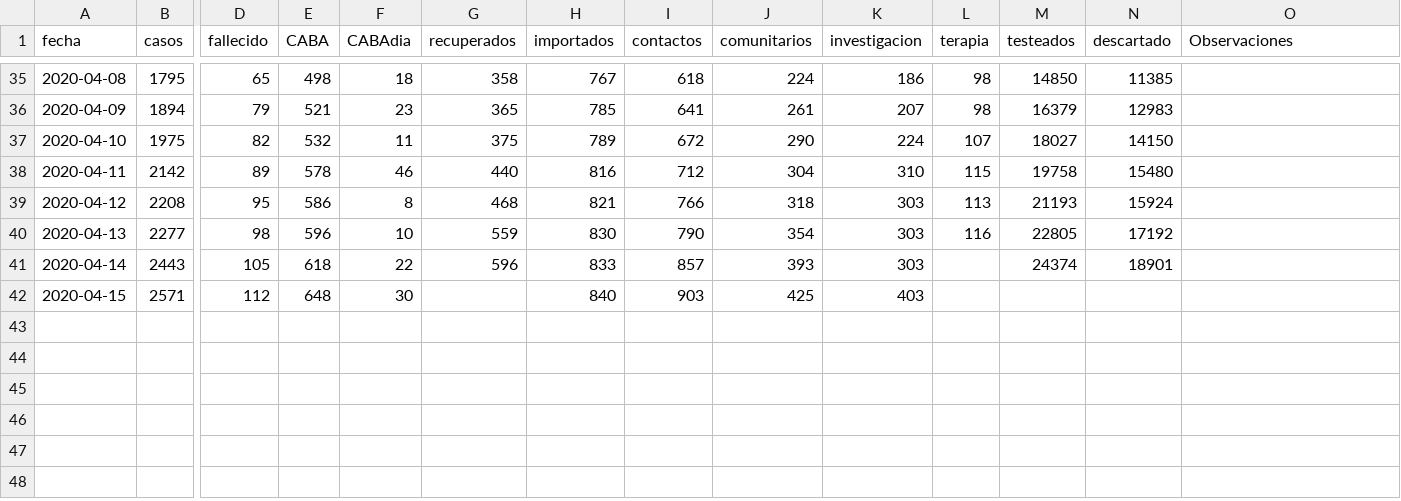
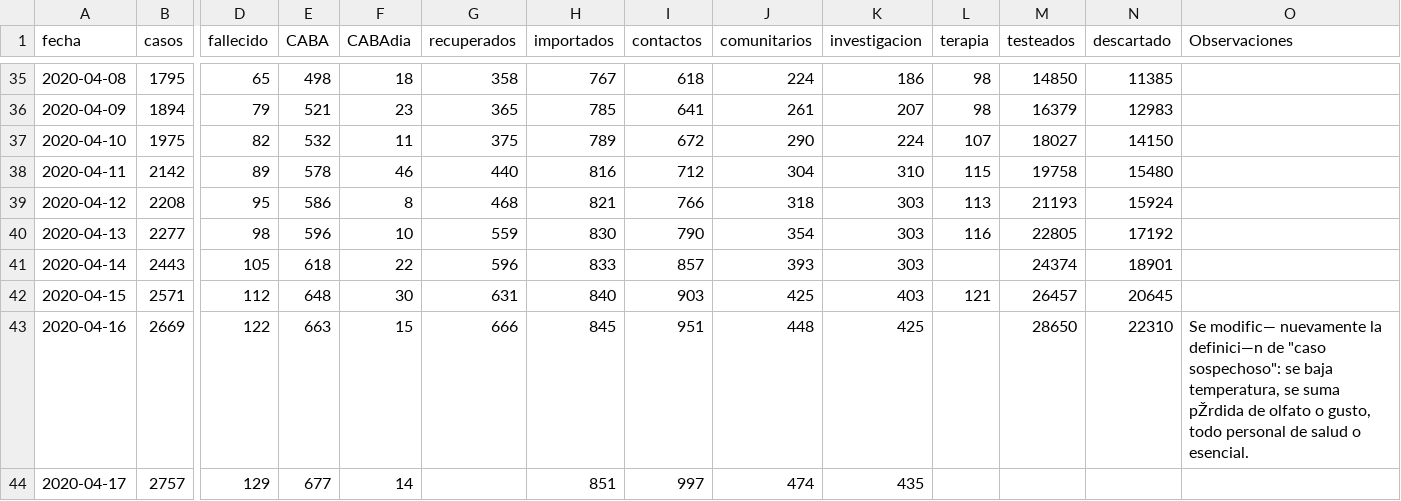
Before and after one commit to lsaravia/covid19ar, a CSV file: coronavirus_ar.csv, drawn as a sheet; only a part is shown, gaps mark what is left out; rows hold the shown columns only; the diff names each change by its address in the sheet, - before the commit and + after, or states it on an @@ line.

```diff
--- a/coronavirus_ar.csv
+++ b/coronavirus_ar.csv
-G42 (recuperados): (empty)
+G42 (recuperados): 631
-L42 (terapia): (empty)
+L42 (terapia): 121
-M42 (testeados): (empty)
+M42 (testeados): 26457
-N42 (descartado): (empty)
+N42 (descartado): 20645
+row 43: 2020-04-16 | 2669 | 122 | 663 | 15 | 666 | 845 | 951 | 448 | 425 |  | 28650 | 22310 | Se modific— nuevamente la definici—n de "caso sospechoso": se baja temperatura, se suma pŽrdida de olfato o gusto, todo personal de salud o esencial.
+row 44: 2020-04-17 | 2757 | 129 | 677 | 14 |  | 851 | 997 | 474 | 435
```
Also changed, not shown: 6 other files.
